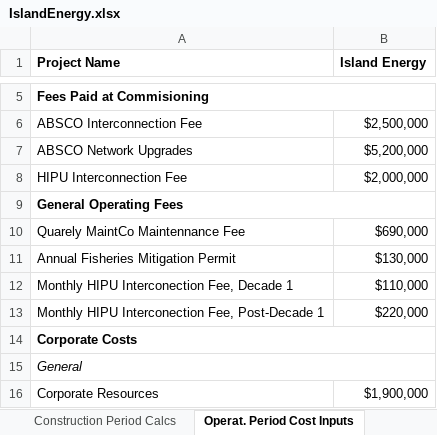
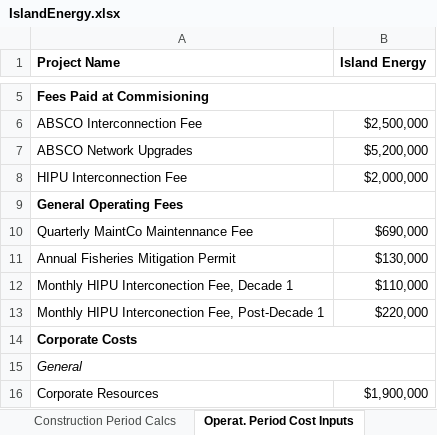
Before and after one commit to juliet29/projectFinance, an Excel workbook: scripts/IslandEnergy.xlsx, sheet Operat. Period Cost Inputs, drawn as a sheet; only a part is shown, gaps mark what is left out; values as stored, in another font and other column widths than the file's, no borders; the diff names each change by its address in the sheet, - before the commit and + after, or states it on an @@ line.

```diff
--- a/scripts/IslandEnergy.xlsx (sheet Operat. Period Cost Inputs)
+++ b/scripts/IslandEnergy.xlsx (sheet Operat. Period Cost Inputs)
-A10 (Project Name): Quarely MaintCo Maintennance Fee
+A10 (Project Name): Quarterly MaintCo Maintennance Fee
```
Also changed, not shown: other sheet tabs, 4 other files.
